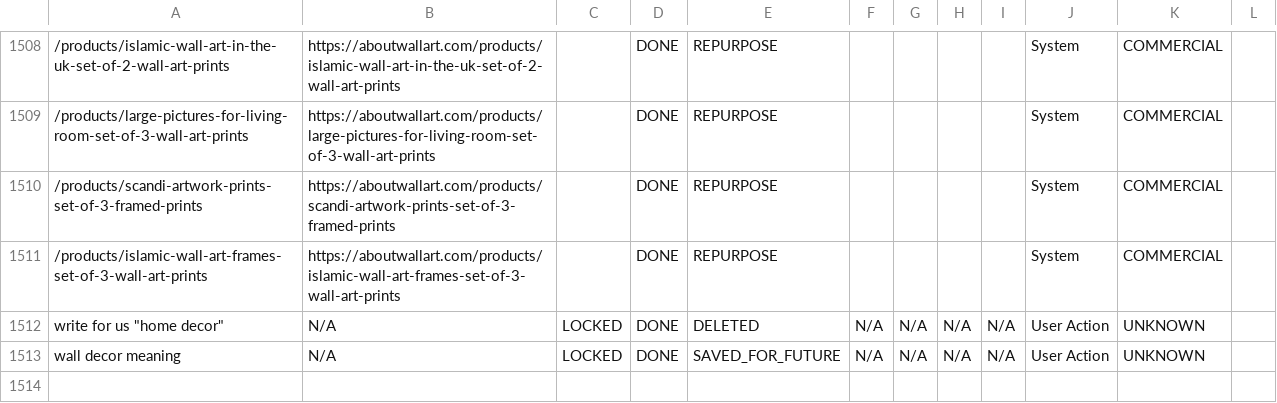
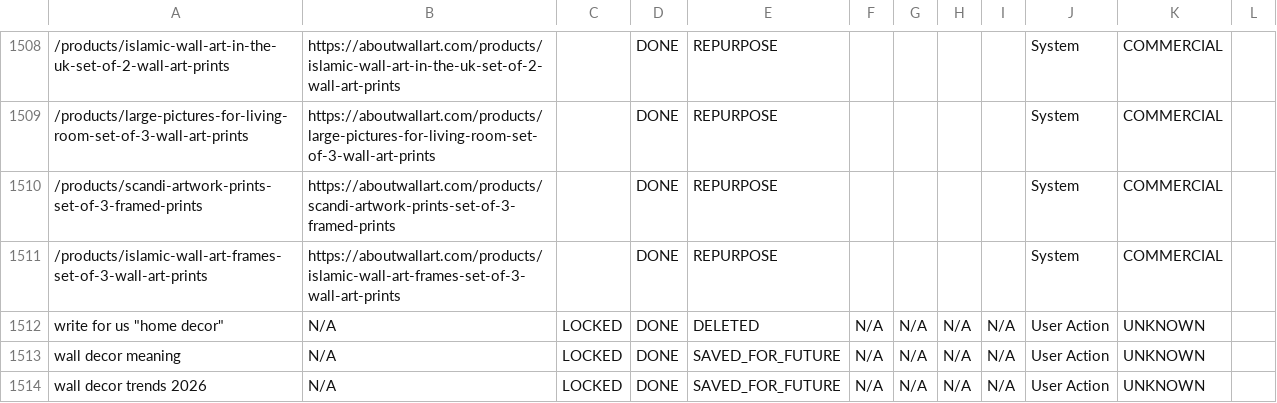
Before and after one commit to aboutwallart/seo-tools, a CSV file: data/keyword-locker-registry.csv, drawn as a sheet; only a part is shown, gaps mark what is left out; the diff names each change by its address in the sheet, - before the commit and + after, or states it on an @@ line.

Commit message:
Save for later: wall decor trends 2026

```diff
--- a/data/keyword-locker-registry.csv
+++ b/data/keyword-locker-registry.csv
+row 1514: wall decor trends 2026 | N/A | LOCKED | DONE | SAVED_FOR_FUTURE | N/A | N/A | N/A | N/A | User Action | UNKNOWN
```
